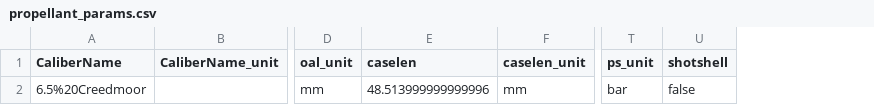
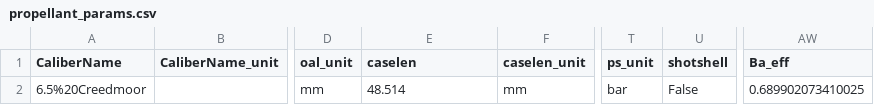
Before and after one commit to ReevesJustin/ModernPowley, a CSV file: data/propellant_params.csv, drawn as a sheet; only a part is shown, gaps mark what is left out; the diff names each change by its address in the sheet, - before the commit and + after, or states it on an @@ line.

```diff
--- a/data/propellant_params.csv
+++ b/data/propellant_params.csv
+column AW (Ba_eff), row 2: 0.689902073410025
-E2 (caselen): 48.513999999999996
+E2 (caselen): 48.514
-U2 (shotshell): false
+U2 (shotshell): False
```
Also changed, not shown: data/Predictions.csv, 12 other files.
